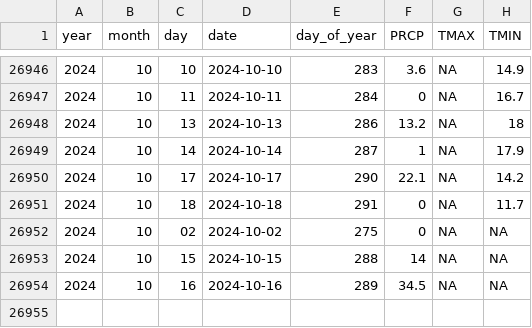
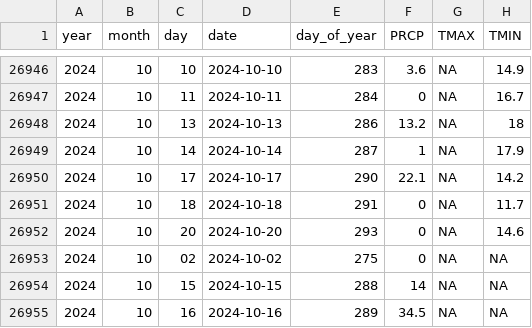
Before and after one commit to Pakillo/Sevilla-weather, a CSV file: data/GHCN_SPE00120512.csv, drawn as a sheet; only a part is shown, gaps mark what is left out; the diff names each change by its address in the sheet, - before the commit and + after, or states it on an @@ line.

```diff
--- a/data/GHCN_SPE00120512.csv
+++ b/data/GHCN_SPE00120512.csv
+row 26952: 2024 | 10 | 20 | 2024-10-20 | 293 | 0 | NA | 14.6
```
